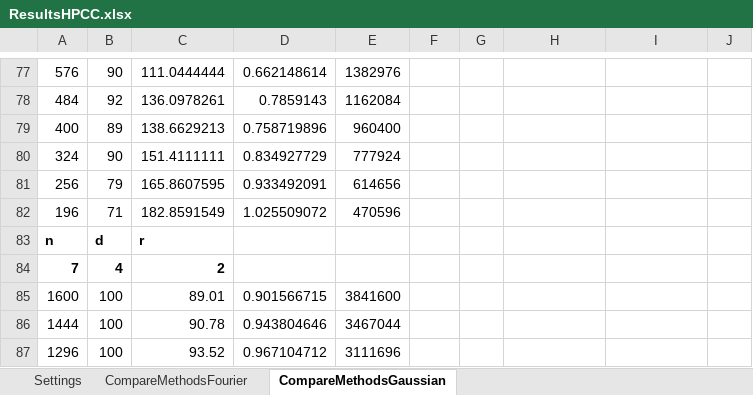
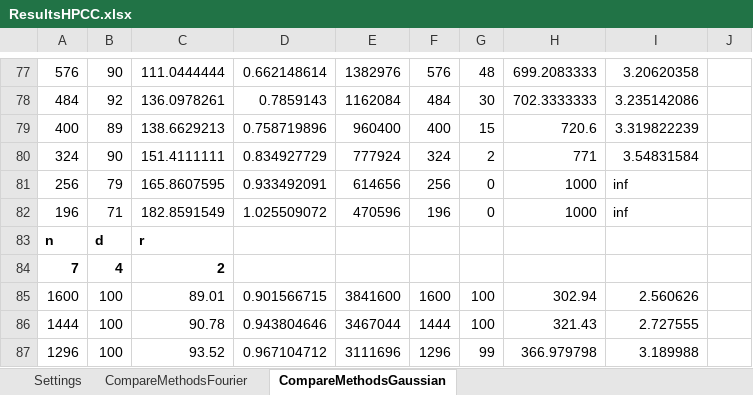
Before and after one commit to MichaelPerlmutter/ModewiseTRIP, an Excel workbook: ResultsHPCC.xlsx, sheet CompareMethodsGaussian, drawn as a sheet; only a part is shown, gaps mark what is left out; values as stored, in another font and other column widths than the file's, no borders; the diff covers the shown part only; the diff names each change by its address in the sheet, - before the commit and + after, or states it on an @@ line.

```diff
--- a/ResultsHPCC.xlsx (sheet CompareMethodsGaussian)
+++ b/ResultsHPCC.xlsx (sheet CompareMethodsGaussian)
-F77: (empty)
+F77: 576
-G77: (empty)
+G77: 48
-H77: (empty)
+H77: 699.2083333
-I77: (empty)
+I77: 3.20620358
-F78: (empty)
+F78: 484
-G78: (empty)
+G78: 30
-H78: (empty)
+H78: 702.3333333
-I78: (empty)
+I78: 3.235142086
-F79: (empty)
+F79: 400
-G79: (empty)
+G79: 15
-H79: (empty)
+H79: 720.6
-I79: (empty)
+I79: 3.319822239
-F80: (empty)
+F80: 324
-G80: (empty)
+G80: 2
-H80: (empty)
+H80: 771
-I80: (empty)
+I80: 3.54831584
-F81: (empty)
+F81: 256
-G81:G82: (empty)
+G81:G82: 0
-H81:H82: (empty)
+H81:H82: 1000
-I81:I82: (empty)
+I81:I82: inf
-F82: (empty)
+F82: 196
-F85: (empty)
+F85: 1600
-G85:G86: (empty)
+G85:G86: 100
-H85: (empty)
+H85: 302.94
-I85: (empty)
+I85: 2.560626
-F86: (empty)
+F86: 1444
-H86: (empty)
+H86: 321.43
-I86: (empty)
+I86: 2.727555
-F87: (empty)
+F87: 1296
-G87: (empty)
+G87: 99
-H87: (empty)
+H87: 366.979798
-I87: (empty)
+I87: 3.189988
```
Also changed, not shown: 172 edited cells elsewhere in this sheet, sheet CompareMethodsFourier, RESULTS.xlsx.
